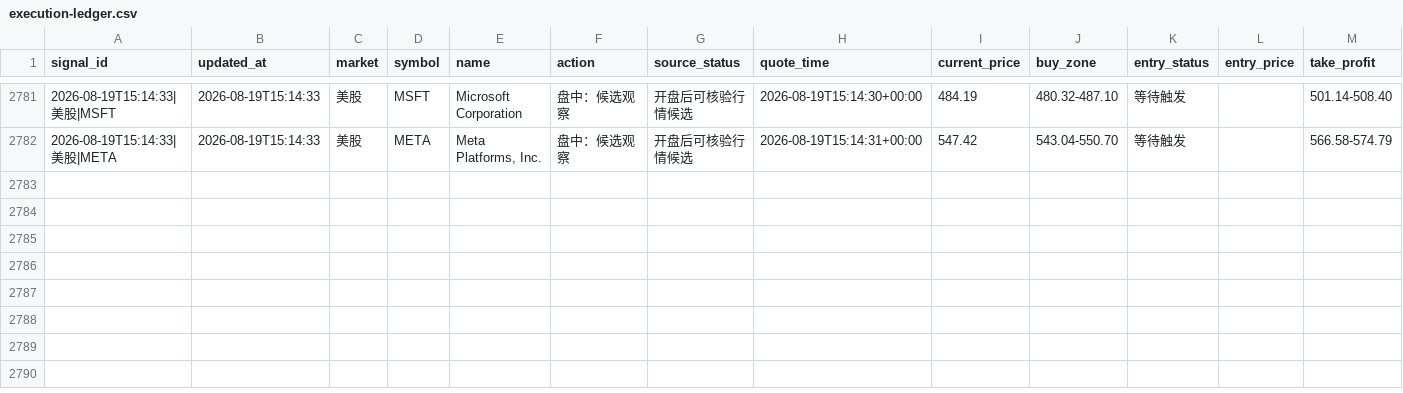
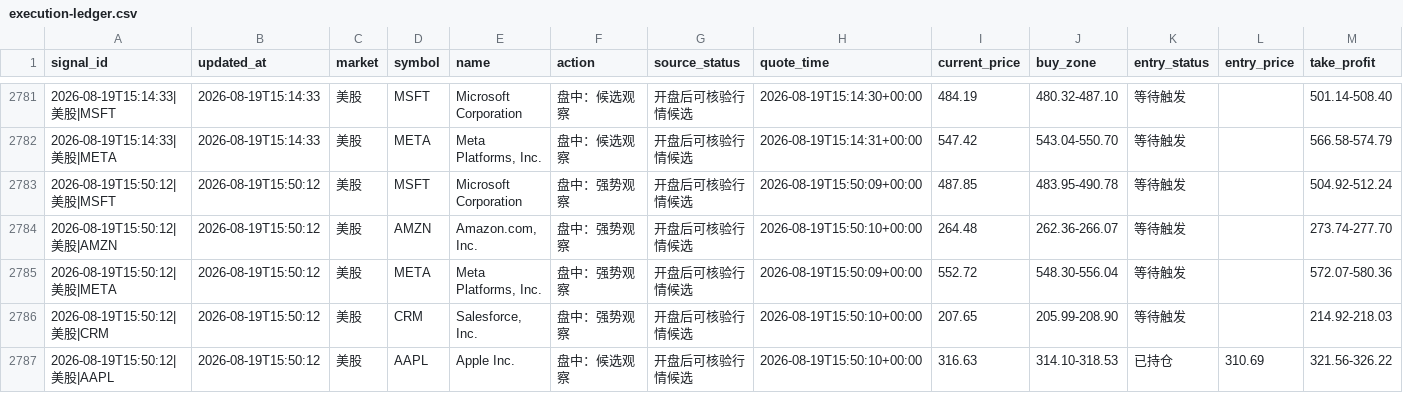
Before and after one commit to 295500p-cheng/dual-market-ai-quant-sim, a CSV file: outputs/daily-quant/execution/execution-ledger.csv, drawn as a sheet; only a part is shown, gaps mark what is left out; rows hold the shown columns only; the diff names each change by its address in the sheet, - before the commit and + after, or states it on an @@ line.

```diff
--- a/outputs/daily-quant/execution/execution-ledger.csv
+++ b/outputs/daily-quant/execution/execution-ledger.csv
+row 2783: 2026-08-19T15:50:12|美股|MSFT | 2026-08-19T15:50:12 | 美股 | MSFT | Microsoft Corporation | 盘中：强势观察 | 开盘后可核验行情候选 | 2026-08-19T15:50:09+00:00 | 487.85 | 483.95-490.78 | 等待触发 |  | 504.92-512.24
+row 2784: 2026-08-19T15:50:12|美股|AMZN | 2026-08-19T15:50:12 | 美股 | AMZN | Amazon.com, Inc. | 盘中：强势观察 | 开盘后可核验行情候选 | 2026-08-19T15:50:10+00:00 | 264.48 | 262.36-266.07 | 等待触发 |  | 273.74-277.70
+row 2785: 2026-08-19T15:50:12|美股|META | 2026-08-19T15:50:12 | 美股 | META | Meta Platforms, Inc. | 盘中：强势观察 | 开盘后可核验行情候选 | 2026-08-19T15:50:09+00:00 | 552.72 | 548.30-556.04 | 等待触发 |  | 572.07-580.36
+row 2786: 2026-08-19T15:50:12|美股|CRM | 2026-08-19T15:50:12 | 美股 | CRM | Salesforce, Inc. | 盘中：强势观察 | 开盘后可核验行情候选 | 2026-08-19T15:50:10+00:00 | 207.65 | 205.99-208.90 | 等待触发 |  | 214.92-218.03
+row 2787: 2026-08-19T15:50:12|美股|AAPL | 2026-08-19T15:50:12 | 美股 | AAPL | Apple Inc. | 盘中：候选观察 | 开盘后可核验行情候选 | 2026-08-19T15:50:10+00:00 | 316.63 | 314.10-318.53 | 已持仓 | 310.69 | 321.56-326.22
```
Also changed, not shown: outputs/daily-quant/reviews/price-history.csv, 12 other files.
